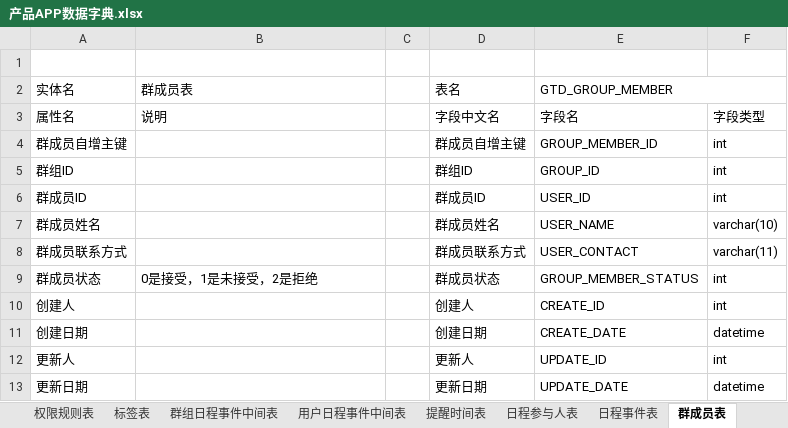
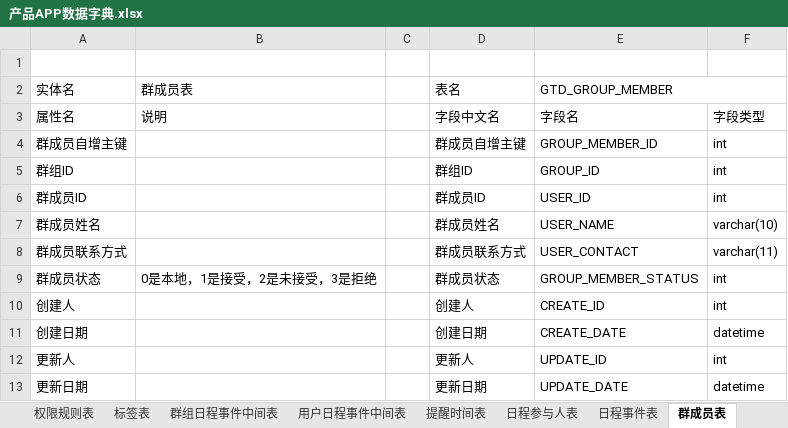
Before and after one commit to XJ-GTD/GTD2, an Excel workbook: A-开发相关文档素材/2.数据库表/产品APP数据字典.xlsx, sheet 群成员表, drawn as a sheet; values as stored, in another font and other column widths than the file's, no borders; the diff names each change by its address in the sheet, - before the commit and + after, or states it on an @@ line.

```diff
--- a/A-开发相关文档素材/2.数据库表/产品APP数据字典.xlsx (sheet 群成员表)
+++ b/A-开发相关文档素材/2.数据库表/产品APP数据字典.xlsx (sheet 群成员表)
-B9 (群成员表): 0是接受，1是未接受，2是拒绝
+B9 (群成员表): 0是本地，1是接受，2是未接受，3是拒绝
```
Also changed, not shown: 3 other files.
